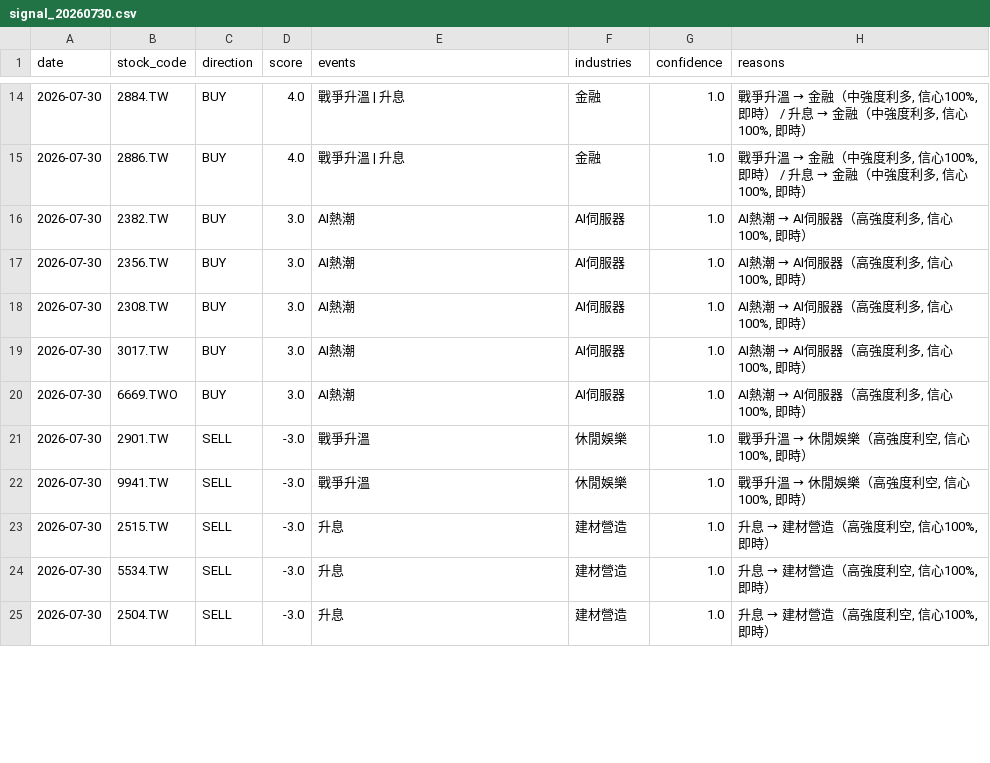
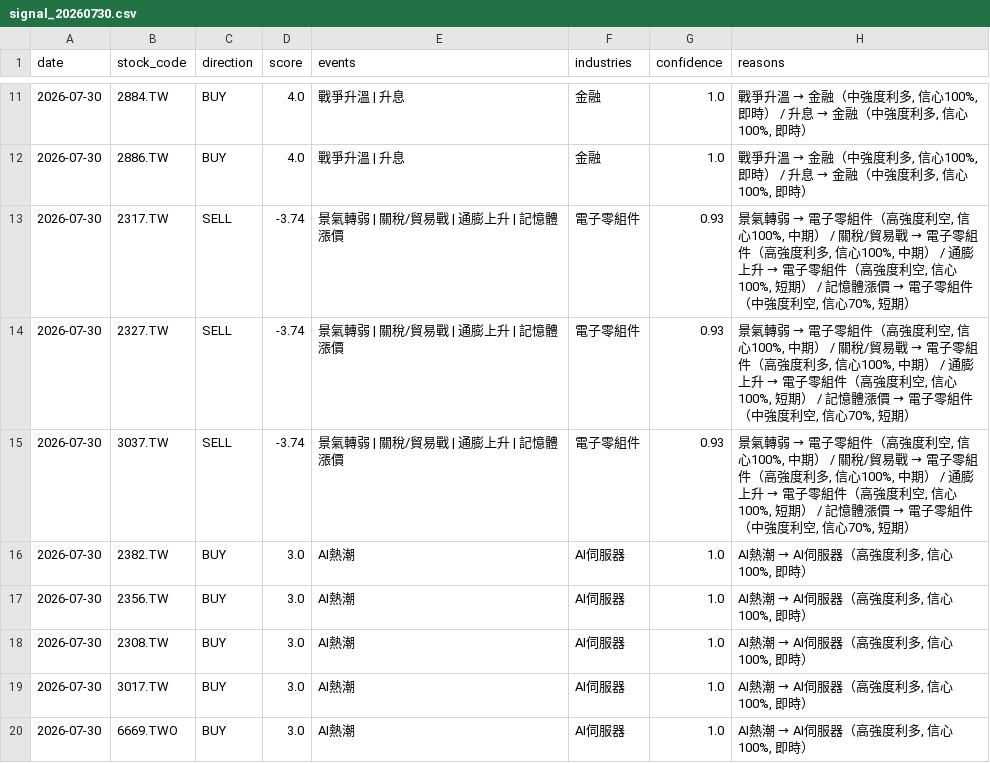
Before and after one commit to possible1397/Stock_event, a CSV file: output/signal_20260730.csv, drawn as a sheet; only a part is shown, gaps mark what is left out; the shorter side is filled out with more unchanged rows; the diff covers the shown part only; the diff names each change by its address in the sheet, - before the commit and + after, or states it on an @@ line.

```diff
--- a/output/signal_20260730.csv
+++ b/output/signal_20260730.csv
+row 13: 2026-07-30 | 2317.TW | SELL | -3.74 | 景氣轉弱 | 關稅/貿易戰 | 通膨上升 | 記憶體漲價 | 電子零組件 | 0.93 | 景氣轉弱 → 電子零組件（高強度利空, 信心100%, 中期） / 關稅/貿易戰 → 電子零組件（高強度利多, 信心100%, 中期） / 通膨上升 → 電子零組件（高強度利空, 信心100%, 短期） / 記憶體漲價 → 電子零組件（中強度利空, 信心70%, 短期）
+row 14: 2026-07-30 | 2327.TW | SELL | -3.74 | 景氣轉弱 | 關稅/貿易戰 | 通膨上升 | 記憶體漲價 | 電子零組件 | 0.93 | 景氣轉弱 → 電子零組件（高強度利空, 信心100%, 中期） / 關稅/貿易戰 → 電子零組件（高強度利多, 信心100%, 中期） / 通膨上升 → 電子零組件（高強度利空, 信心100%, 短期） / 記憶體漲價 → 電子零組件（中強度利空, 信心70%, 短期）
+row 15: 2026-07-30 | 3037.TW | SELL | -3.74 | 景氣轉弱 | 關稅/貿易戰 | 通膨上升 | 記憶體漲價 | 電子零組件 | 0.93 | 景氣轉弱 → 電子零組件（高強度利空, 信心100%, 中期） / 關稅/貿易戰 → 電子零組件（高強度利多, 信心100%, 中期） / 通膨上升 → 電子零組件（高強度利空, 信心100%, 短期） / 記憶體漲價 → 電子零組件（中強度利空, 信心70%, 短期）
```
Also changed, not shown: 3 added rows, 6 removed rows and 36 edited cells elsewhere in this file, 4 other files.
